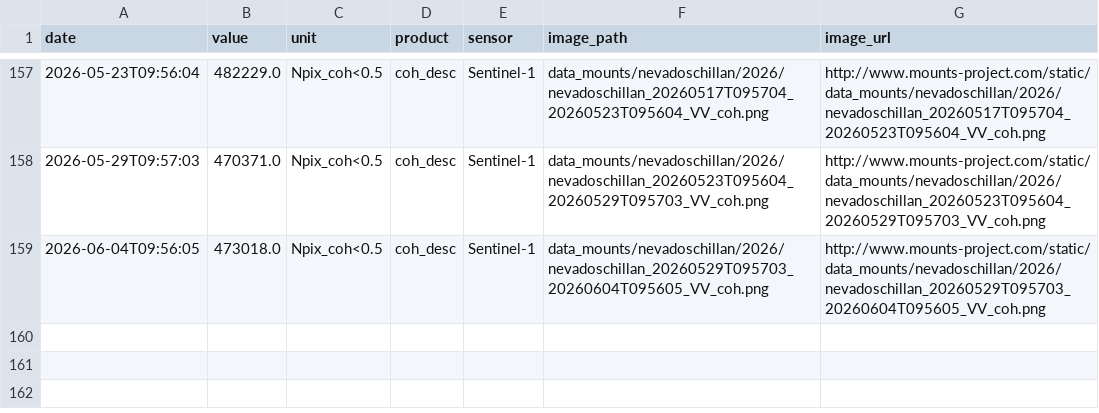
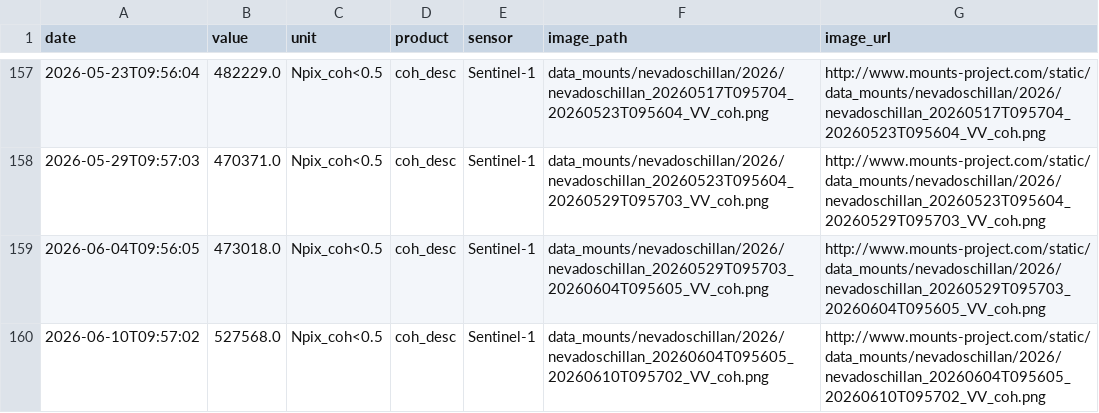
Before and after one commit to MendozaVolcanic/MOUNTS-Chile, a CSV file: csv/nevados-de-chillan_coh_desc.csv, drawn as a sheet; only a part is shown, gaps mark what is left out.

```diff
--- a/csv/nevados-de-chillan_coh_desc.csv
+++ b/csv/nevados-de-chillan_coh_desc.csv
@@ -159 +159,2 @@ date,value,unit,product,sensor,image_path,image_url
 2026-06-04T09:56:05,473018.0,Npix_coh<0.5,coh_desc,Sentinel-1,data_mounts/nevadoschillan/2026/nevadoschillan_20260529T095703_20260604T095605_VV_coh.png,http://www.mounts-project.com/static/data_mounts/nevadoschillan/2026/nevadoschillan_20260529T095703_20260604T095605_VV_coh.png
+2026-06-10T09:57:02,527568.0,Npix_coh<0.5,coh_desc,Sentinel-1,data_mounts/nevadoschillan/2026/nevadoschillan_20260604T095605_20260610T095702_VV_coh.png,http://www.mounts-project.com/static/data_mounts/nevadoschillan/2026/nevadoschillan_20260604T095605_20260610T095702_VV_coh.png
```
Also changed, not shown: catalog.csv, csv/all_coherence.csv, 36 other files.
